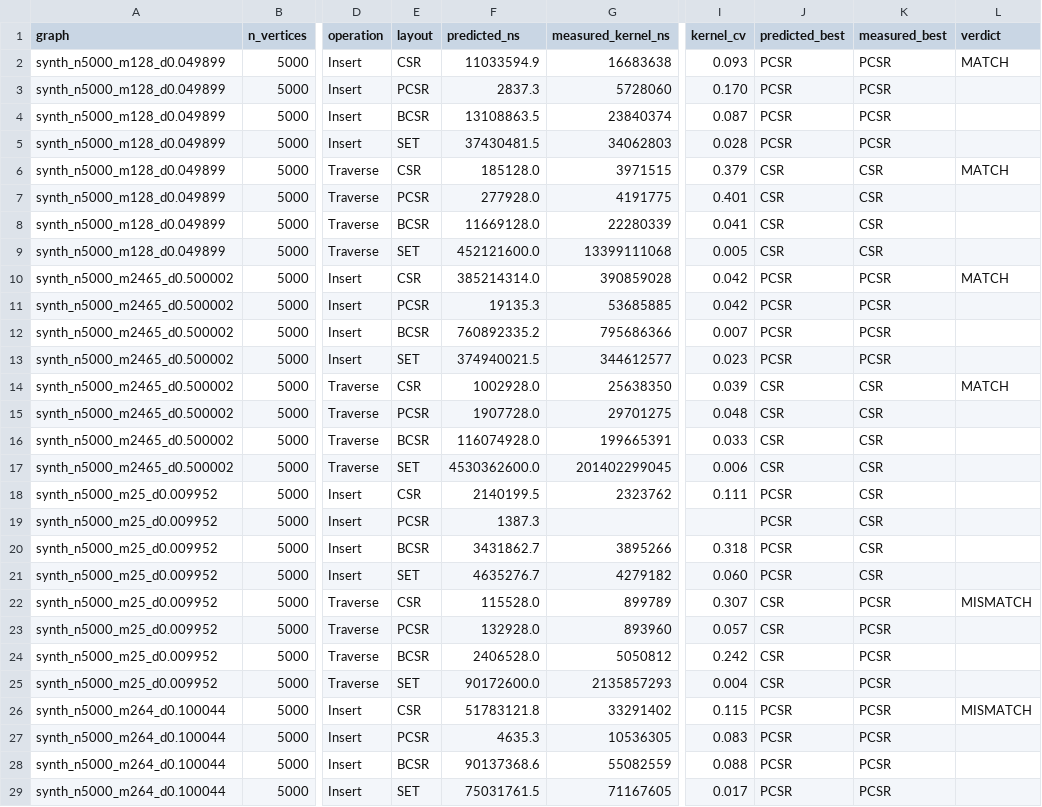
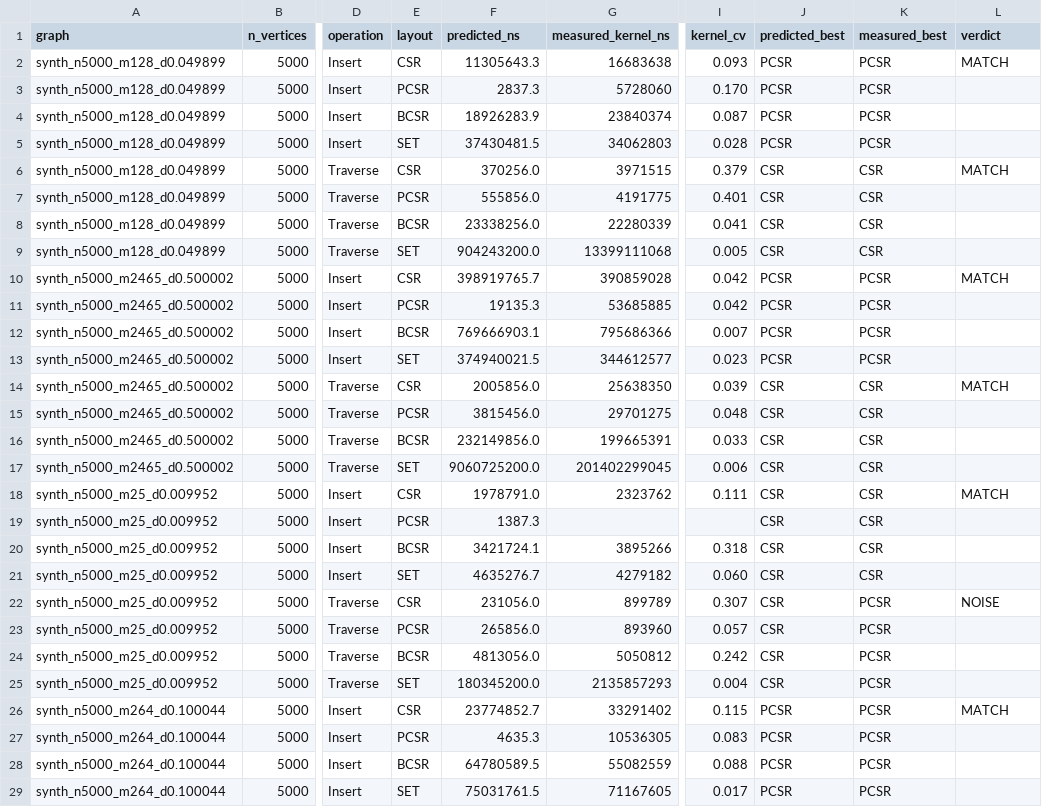
Before and after one commit to nash-raf/Graph-language-, a CSV file: p1GraphEasy-con-AutoTuner/barabasi_albert_runs10.csv, drawn as a sheet; only a part is shown, gaps mark what is left out; the diff covers the shown part only; the diff names each change by its address in the sheet, - before the commit and + after, or states it on an @@ line.

```diff
--- a/p1GraphEasy-con-AutoTuner/barabasi_albert_runs10.csv
+++ b/p1GraphEasy-con-AutoTuner/barabasi_albert_runs10.csv
-F2 (predicted_ns): 11033594.9
+F2 (predicted_ns): 11305643.3
-F4 (predicted_ns): 13108863.5
+F4 (predicted_ns): 18926283.9
-F6 (predicted_ns): 185128.0
+F6 (predicted_ns): 370256.0
-F7 (predicted_ns): 277928.0
+F7 (predicted_ns): 555856.0
-F8 (predicted_ns): 11669128.0
+F8 (predicted_ns): 23338256.0
-F9 (predicted_ns): 452121600.0
+F9 (predicted_ns): 904243200.0
-F10 (predicted_ns): 385214314.0
+F10 (predicted_ns): 398919765.7
-F12 (predicted_ns): 760892335.2
+F12 (predicted_ns): 769666903.1
-F14 (predicted_ns): 1002928.0
+F14 (predicted_ns): 2005856.0
-F15 (predicted_ns): 1907728.0
+F15 (predicted_ns): 3815456.0
-F16 (predicted_ns): 116074928.0
+F16 (predicted_ns): 232149856.0
-F17 (predicted_ns): 4530362600.0
+F17 (predicted_ns): 9060725200.0
-F18 (predicted_ns): 2140199.5
+F18 (predicted_ns): 1978791.0
-J18:J21 (predicted_best): PCSR
+J18:J21 (predicted_best): CSR
-L18 (verdict): (empty)
+L18 (verdict): MATCH
-F20 (predicted_ns): 3431862.7
+F20 (predicted_ns): 3421724.1
-F22 (predicted_ns): 115528.0
+F22 (predicted_ns): 231056.0
-L22 (verdict): MISMATCH
+L22 (verdict): NOISE
-F23 (predicted_ns): 132928.0
+F23 (predicted_ns): 265856.0
-F24 (predicted_ns): 2406528.0
+F24 (predicted_ns): 4813056.0
-F25 (predicted_ns): 90172600.0
+F25 (predicted_ns): 180345200.0
-F26 (predicted_ns): 51783121.8
+F26 (predicted_ns): 23774852.7
-L26 (verdict): MISMATCH
+L26 (verdict): MATCH
-F28 (predicted_ns): 90137368.6
+F28 (predicted_ns): 64780589.5
```
Also changed, not shown: 19 edited cells elsewhere in this file, p1GraphEasy-con-AutoTuner/erdos_renyi_runs10.csv, 52 other files.
